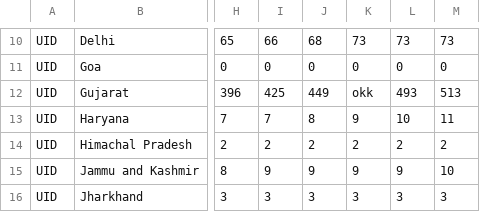
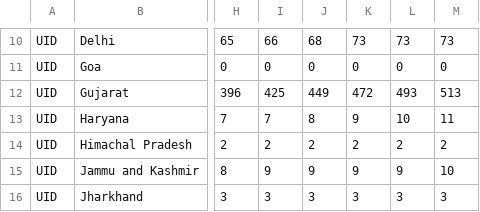
Before and after one commit to Basundhara1203/India_covid_data, a CSV file: covid_india/india_state_dead.csv, drawn as a sheet; only a part is shown, gaps mark what is left out; the diff names each change by its address in the sheet, - before the commit and + after, or states it on an @@ line.

Commit message:
Add files via upload

```diff
--- a/covid_india/india_state_dead.csv
+++ b/covid_india/india_state_dead.csv
-K12: okk
+K12: 472
```
